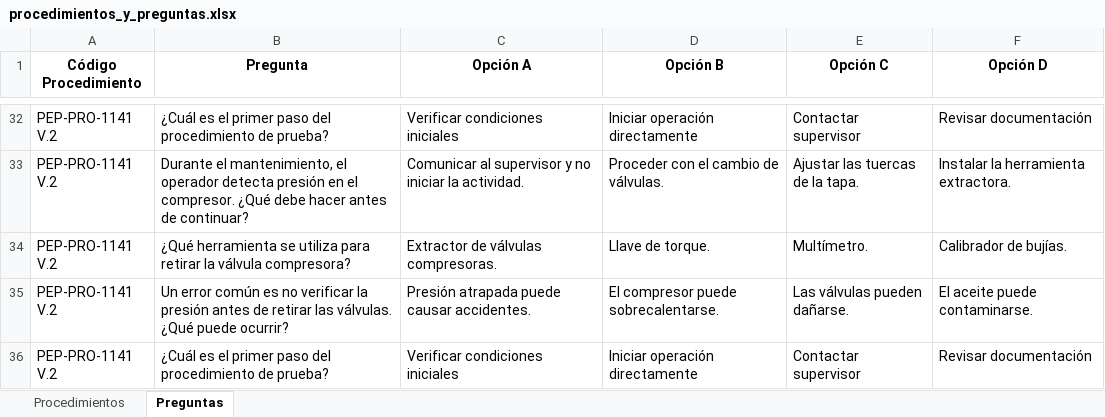
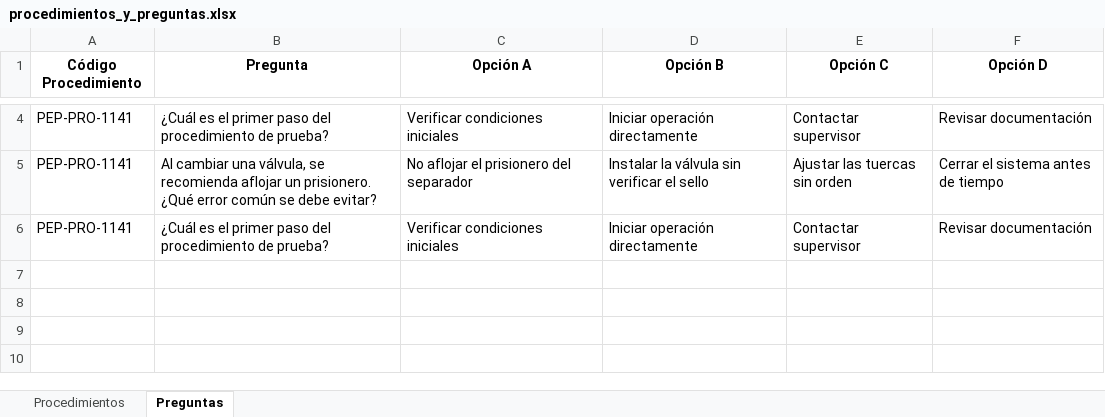
Before and after one commit to IngTecnologia/InemecTest_web, an Excel workbook: backend/data/procedimientos_y_preguntas.xlsx, sheet Preguntas, drawn as a sheet; only a part is shown, gaps mark what is left out; values as stored, in another font and other column widths than the file's, no borders; removed rows and columns are numbered as before the commit, all else as after; the diff covers the shown part only; the diff names each change by its address in the sheet, - before the commit and + after, or states it on an @@ line.

```diff
--- a/backend/data/procedimientos_y_preguntas.xlsx (sheet Preguntas)
+++ b/backend/data/procedimientos_y_preguntas.xlsx (sheet Preguntas)
-A4 (Código Procedimiento): PEP-PRO-1141 V.2
+A4 (Código Procedimiento): PEP-PRO-1141
-row 33: PEP-PRO-1141 V.2 | Durante el mantenimiento, el operador detecta presión en el compresor. ¿Qué debe hacer antes de continuar? | Comunicar al supervisor y no iniciar la actividad. | Proceder con el cambio de válvulas. | Ajustar las tuercas de la tapa. | Instalar la herramienta extractora.
-row 34: PEP-PRO-1141 V.2 | ¿Qué herramienta se utiliza para retirar la válvula compresora? | Extractor de válvulas compresoras. | Llave de torque. | Multímetro. | Calibrador de bujías.
-row 35: PEP-PRO-1141 V.2 | Un error común es no verificar la presión antes de retirar las válvulas. ¿Qué puede ocurrir? | Presión atrapada puede causar accidentes. | El compresor puede sobrecalentarse. | Las válvulas pueden dañarse. | El aceite puede contaminarse.
+row 5: PEP-PRO-1141 | Al cambiar una válvula, se recomienda aflojar un prisionero. ¿Qué error común se debe evitar? | No aflojar el prisionero del separador | Instalar la válvula sin verificar el sello | Ajustar las tuercas sin orden | Cerrar el sistema antes de tiempo
-A6 (Código Procedimiento): PEP-PRO-1141 V.2
+A6 (Código Procedimiento): PEP-PRO-1141
```
Also changed, not shown: 1 added row, 29 removed rows and 1 edited cell elsewhere in this sheet, sheet Procedimientos, 2 other files.
